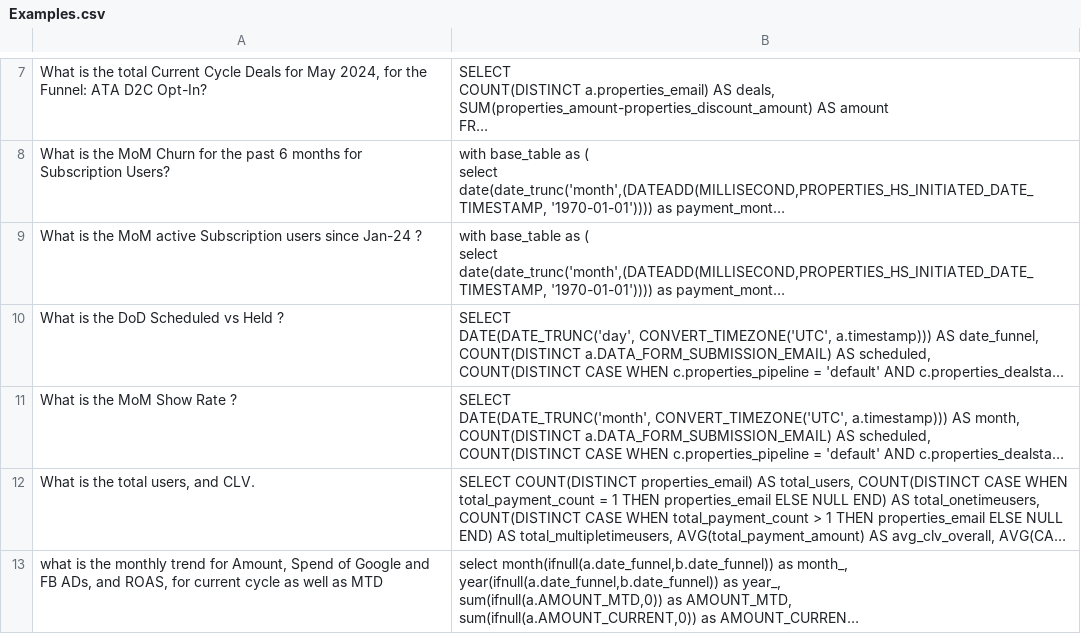
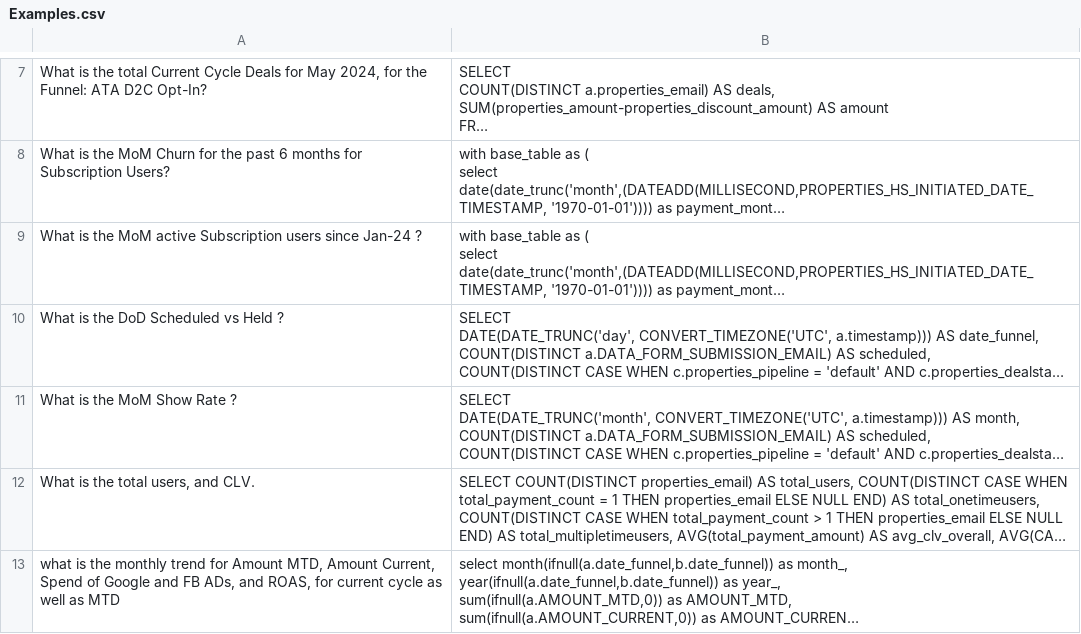
Before and after one commit to kaliperdev/DBAgent, a CSV file: Examples.csv, drawn as a sheet; only a part is shown, gaps mark what is left out; long unchanged cells end in …; the diff names each change by its address in the sheet, - before the commit and + after, or states it on an @@ line.

Commit message:
Update Examples.csv

```diff
--- a/Examples.csv
+++ b/Examples.csv
-A13: …trend for Amount, Spend of…
+A13: …trend for Amount MTD, Amount Current, Spend of…
```
